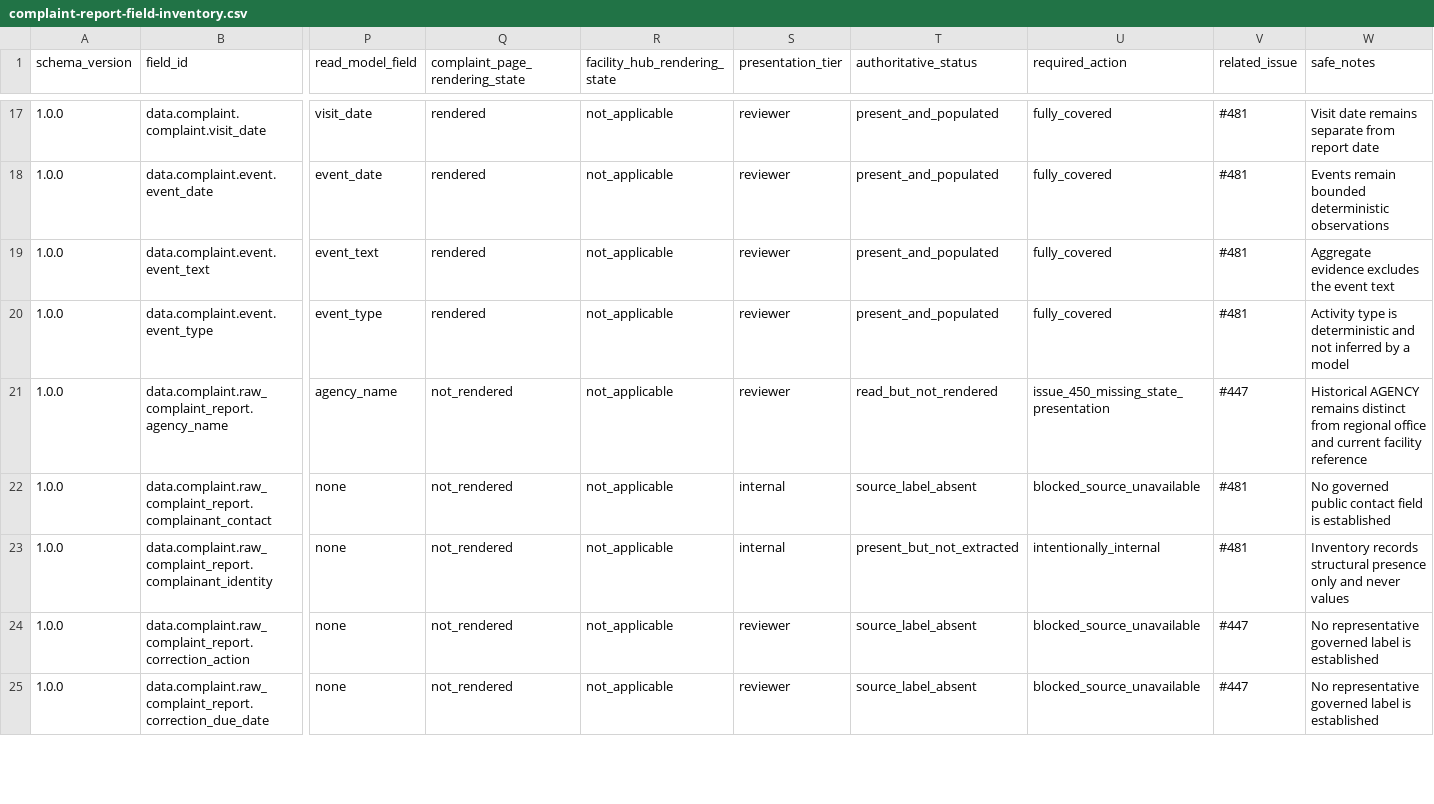
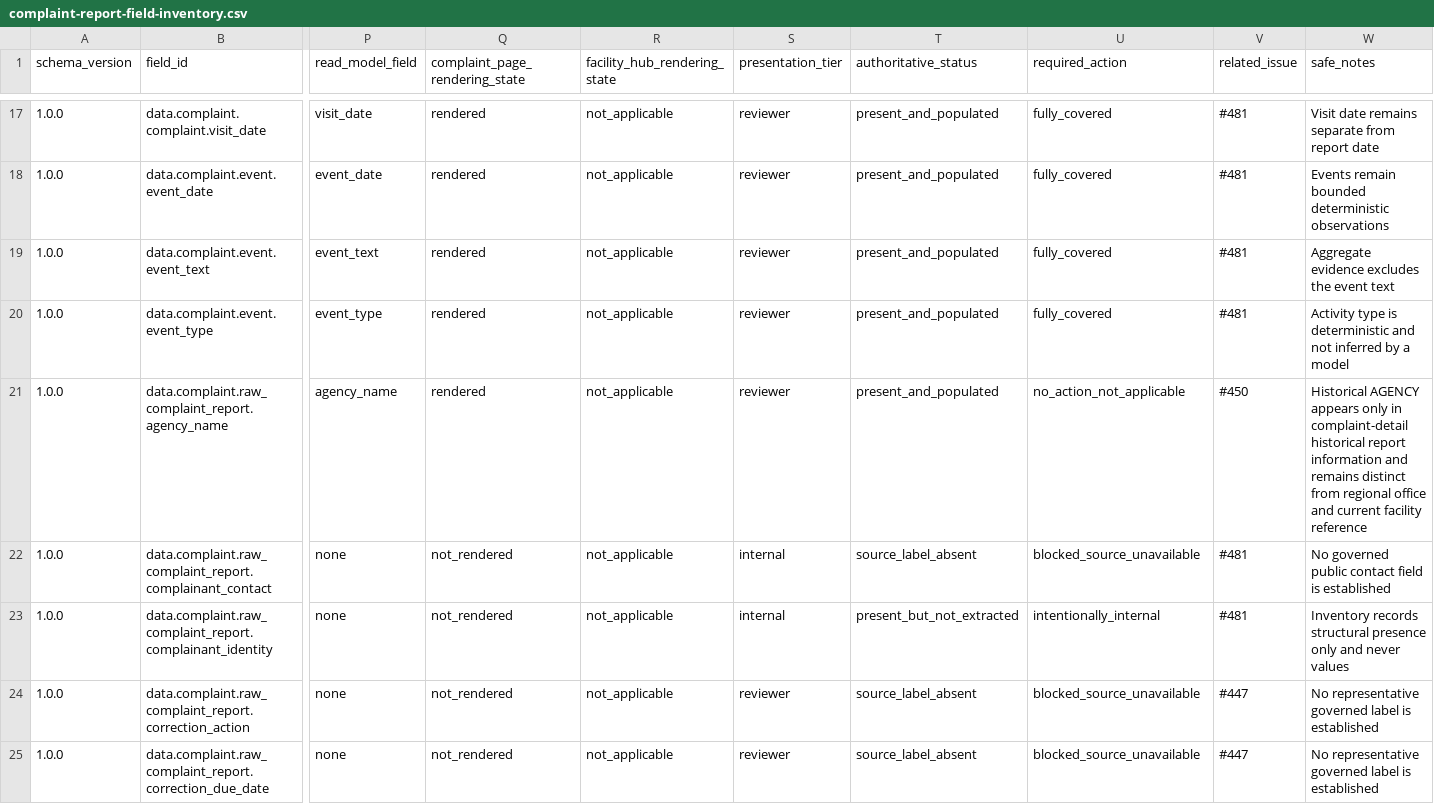
Before and after one commit to nicho1ab/RecordsTracker, a CSV file: docs/data/complaint-report-field-inventory.csv, drawn as a sheet; only a part is shown, gaps mark what is left out; the diff covers the shown part only; the diff names each change by its address in the sheet, - before the commit and + after, or states it on an @@ line.

Commit message:
Present missing reviewer data truthfully
Present missing reviewer data truthfully

```diff
--- a/docs/data/complaint-report-field-inventory.csv
+++ b/docs/data/complaint-report-field-inventory.csv
-Q21 (complaint_page_rendering_state): not_rendered
+Q21 (complaint_page_rendering_state): rendered
-T21 (authoritative_status): read_but_not_rendered
+T21 (authoritative_status): present_and_populated
-U21 (required_action): issue_450_missing_state_presentation
+U21 (required_action): no_action_not_applicable
-V21 (related_issue): #447
+V21 (related_issue): #450
-W21 (safe_notes): Historical AGENCY remains distinct…
+W21 (safe_notes): Historical AGENCY appears only in complaint-detail historical report information and remains distinct…
```
Also changed, not shown: 16 edited cells elsewhere in this file, 16 other files.
